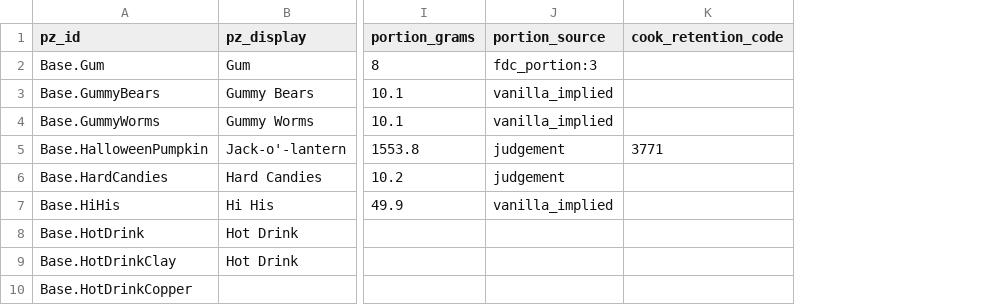
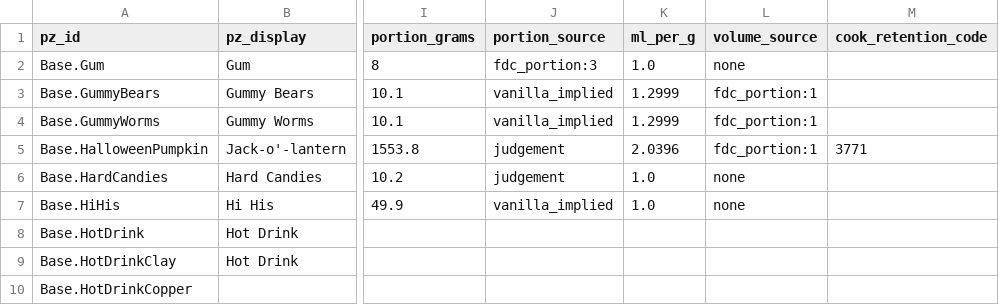
Before and after one commit to wengera/zomboid-mod-nutrition, a CSV file: data/food-nutrient-map/manufactured-2.csv, drawn as a sheet; only a part is shown, gaps mark what is left out; the diff covers the shown part only; the diff names each change by its address in the sheet, - before the commit and + after, or states it on an @@ line.

Commit message:
Plan 15 Task 7: fullness by weight and volume (beta 0.05, S2209-S2215): ml_per_g from the SR Legacy portions, the satiety mass's volume excess, the golden re-recorded

```diff
--- a/data/food-nutrient-map/manufactured-2.csv
+++ b/data/food-nutrient-map/manufactured-2.csv
+column K (ml_per_g), rows 2-7: 1.0 | 1.2999 | 1.2999 | 2.0396 | 1.0 | 1.0
+column L (volume_source), rows 2-7: none | fdc_portion:1 | fdc_portion:1 | fdc_portion:1 | none | none
```
Also changed, not shown: 9 edited cells elsewhere in this file, data/food-nutrient-map/grains-legumes.csv, data/food-nutrient-map/manufactured-1.csv, 25 other files.
